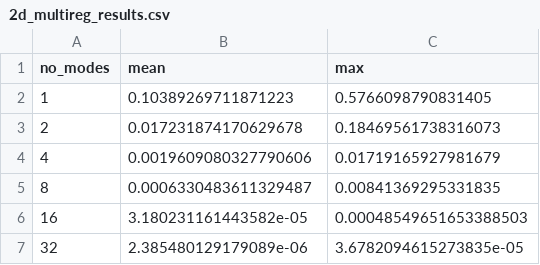
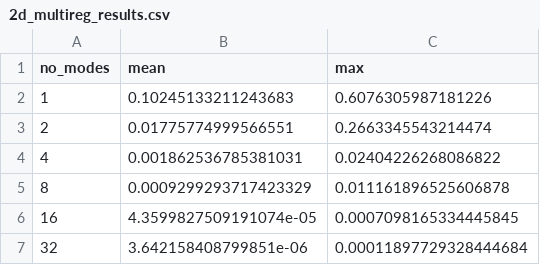
Before and after one commit to jain651/moose, a CSV file: modules/stochastic_tools/examples/surrogates/pod_rb/2d_multireg/gold/2d_multireg_results.csv, drawn as a sheet.

```diff
--- a/modules/stochastic_tools/examples/surrogates/pod_rb/2d_multireg/gold/2d_multireg_results.csv
+++ b/modules/stochastic_tools/examples/surrogates/pod_rb/2d_multireg/gold/2d_multireg_results.csv
@@ -1,7 +1,7 @@
 no_modes,mean,max
-1,0.10389269711871223,0.5766098790831405
-2,0.017231874170629678,0.18469561738316073
-4,0.0019609080327790606,0.01719165927981679
-8,0.0006330483611329487,0.00841369295331835
-16,3.180231161443582e-05,0.00048549651653388503
-32,2.385480129179089e-06,3.6782094615273835e-05
+1,0.10245133211243683,0.6076305987181226
+2,0.01775774999566551,0.2663345543214474
+4,0.001862536785381031,0.02404226268086822
+8,0.0009299293717423329,0.011161896525606878
+16,4.3599827509191074e-05,0.0007098165334445845
+32,3.642158408799851e-06,0.00011897729328444684
```
Also changed, not shown: modules/stochastic_tools/examples/surrogates/combined/trans_diff_2d/gold/trans_diff_surr_out_eval_surr_0001.csv, modules/stochastic_tools/examples/surrogates/pod_rb/2d_multireg/gold/eigenvalues_psi.csv, 11 other files.
